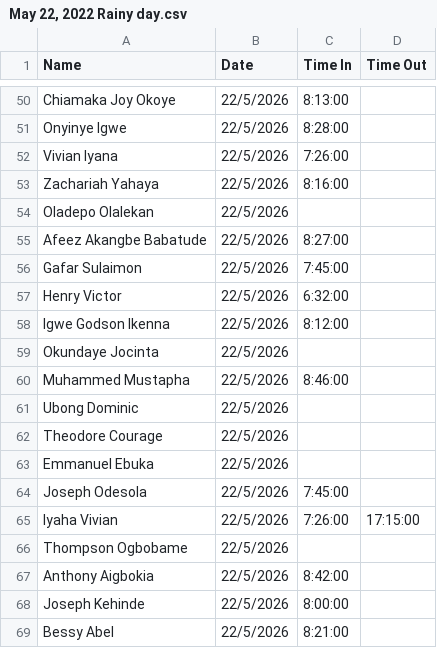
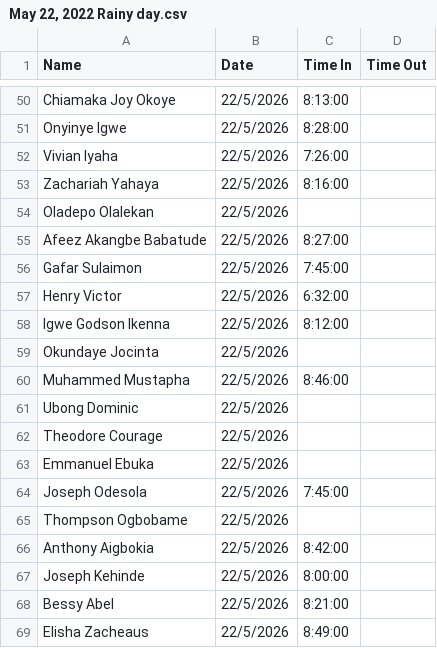
Before and after one commit to Greatcard11/Attendance, a CSV file: daily-attendance/May 22, 2022 Rainy day.csv, drawn as a sheet; only a part is shown, gaps mark what is left out; the shorter side is filled out with more unchanged rows.

Commit message:
Update May 22, 2022 Rainy day.csv

```diff
--- a/daily-attendance/May 22, 2022 Rainy day.csv
+++ b/daily-attendance/May 22, 2022 Rainy day.csv
@@ -51,3 +51,3 @@ Chiamaka Joy Okoye,22/5/2026,8:13:00,
 Onyinye Igwe,22/5/2026,8:28:00,
-Vivian Iyana ,22/5/2026,7:26:00,
+Vivian Iyaha ,22/5/2026,7:26:00,
 Zachariah Yahaya,22/5/2026,8:16:00,
@@ -64,3 +64,2 @@ Emmanuel Ebuka,22/5/2026,,
 Joseph Odesola,22/5/2026,7:45:00,
-Iyaha Vivian,22/5/2026,7:26:00,17:15:00
 Thompson Ogbobame,22/5/2026,,
```
